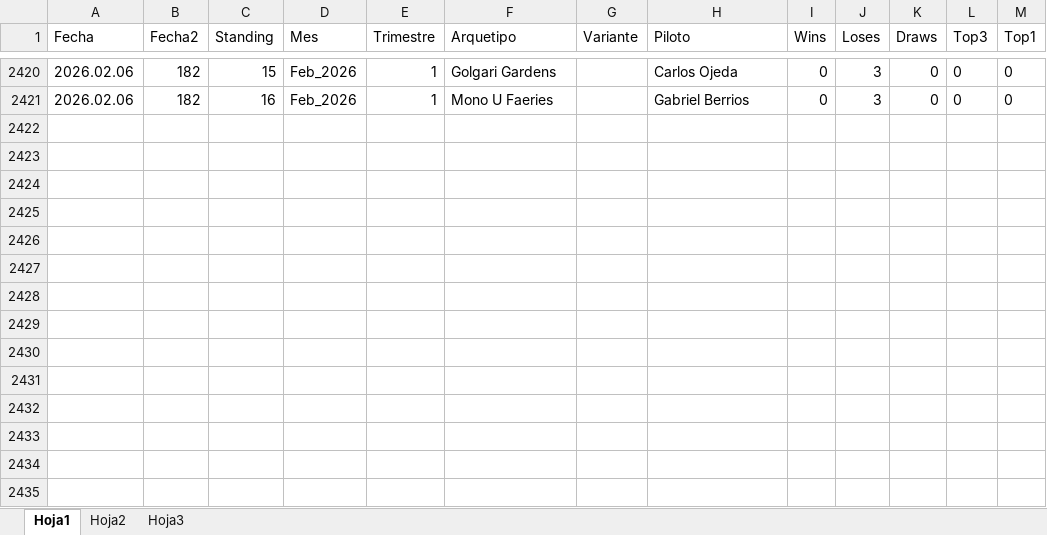
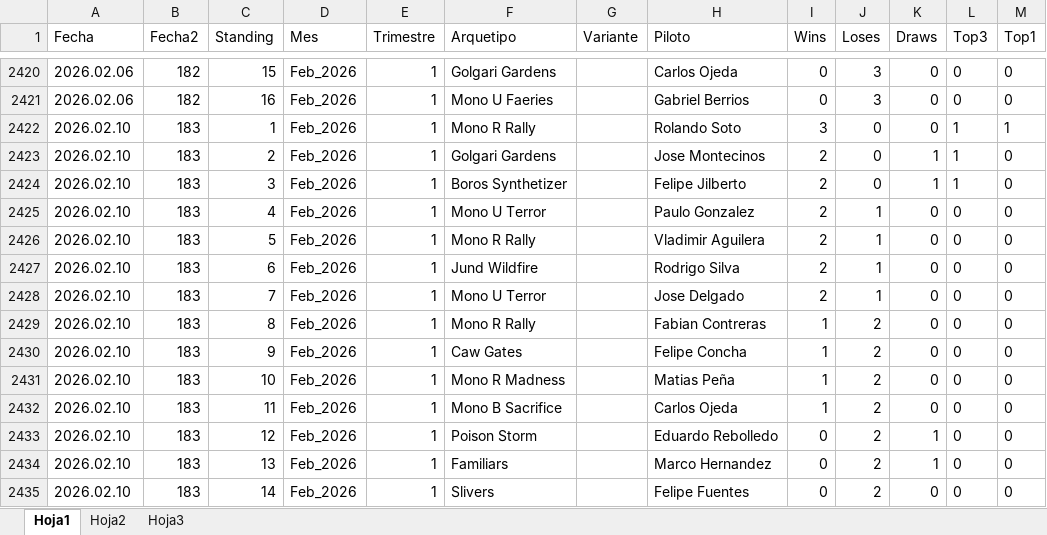
Before and after one commit to Fjilberto/metagame, an Excel workbook: metaR.xlsx, sheet Hoja1, drawn as a sheet; only a part is shown, gaps mark what is left out; values as stored, in another font and other column widths than the file's, no borders; the diff names each change by its address in the sheet, - before the commit and + after, or states it on an @@ line.

Commit message:
new data 2026 02 10

```diff
--- a/metaR.xlsx (sheet Hoja1)
+++ b/metaR.xlsx (sheet Hoja1)
+row 2422: 2026.02.10 | 183 | 1 | Feb_2026 | 1 | Mono R Rally |  | Rolando Soto | 3 | 0 | 0 | 1 | 1
+row 2423: 2026.02.10 | 183 | 2 | Feb_2026 | 1 | Golgari Gardens |  | Jose Montecinos | 2 | 0 | 1 | 1 | 0
+row 2424: 2026.02.10 | 183 | 3 | Feb_2026 | 1 | Boros Synthetizer |  | Felipe Jilberto | 2 | 0 | 1 | 1 | 0
+row 2425: 2026.02.10 | 183 | 4 | Feb_2026 | 1 | Mono U Terror |  | Paulo Gonzalez | 2 | 1 | 0 | 0 | 0
+row 2426: 2026.02.10 | 183 | 5 | Feb_2026 | 1 | Mono R Rally |  | Vladimir Aguilera | 2 | 1 | 0 | 0 | 0
+row 2427: 2026.02.10 | 183 | 6 | Feb_2026 | 1 | Jund Wildfire |  | Rodrigo Silva | 2 | 1 | 0 | 0 | 0
+row 2428: 2026.02.10 | 183 | 7 | Feb_2026 | 1 | Mono U Terror |  | Jose Delgado | 2 | 1 | 0 | 0 | 0
+row 2429: 2026.02.10 | 183 | 8 | Feb_2026 | 1 | Mono R Rally |  | Fabian Contreras | 1 | 2 | 0 | 0 | 0
+row 2430: 2026.02.10 | 183 | 9 | Feb_2026 | 1 | Caw Gates |  | Felipe Concha | 1 | 2 | 0 | 0 | 0
+row 2431: 2026.02.10 | 183 | 10 | Feb_2026 | 1 | Mono R Madness |  | Matias Peña | 1 | 2 | 0 | 0 | 0
+row 2432: 2026.02.10 | 183 | 11 | Feb_2026 | 1 | Mono B Sacrifice |  | Carlos Ojeda | 1 | 2 | 0 | 0 | 0
+row 2433: 2026.02.10 | 183 | 12 | Feb_2026 | 1 | Poison Storm |  | Eduardo Rebolledo | 0 | 2 | 1 | 0 | 0
+row 2434: 2026.02.10 | 183 | 13 | Feb_2026 | 1 | Familiars |  | Marco Hernandez | 0 | 2 | 1 | 0 | 0
+row 2435: 2026.02.10 | 183 | 14 | Feb_2026 | 1 | Slivers |  | Felipe Fuentes | 0 | 2 | 0 | 0 | 0
```
Also changed, not shown: 1 other file.
